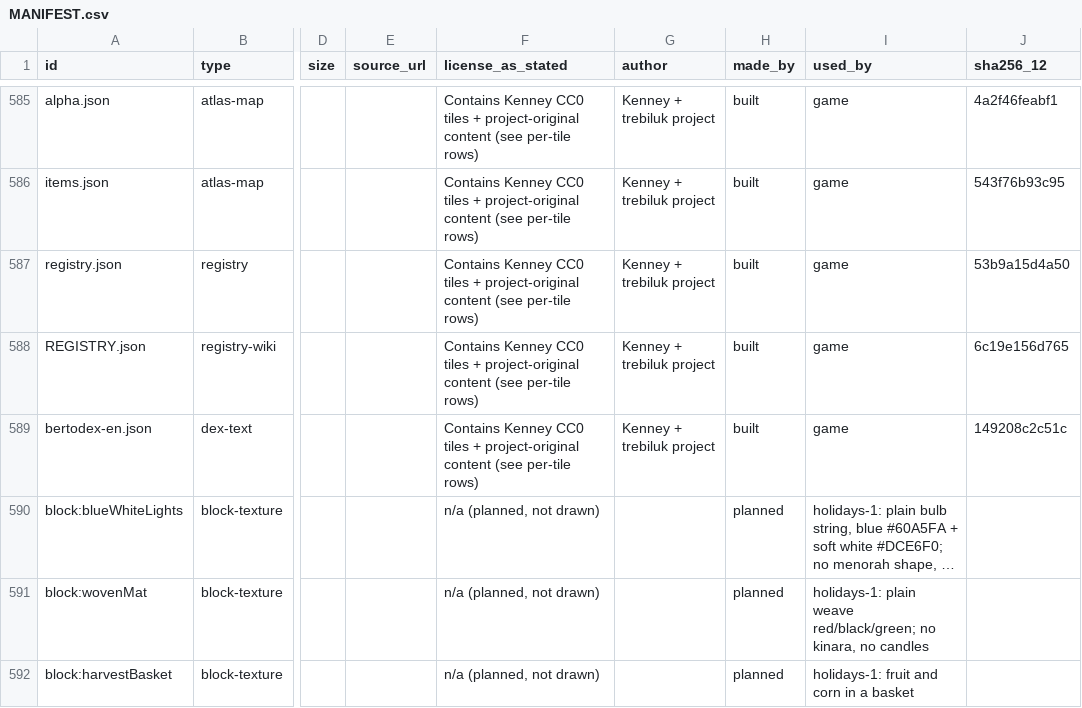
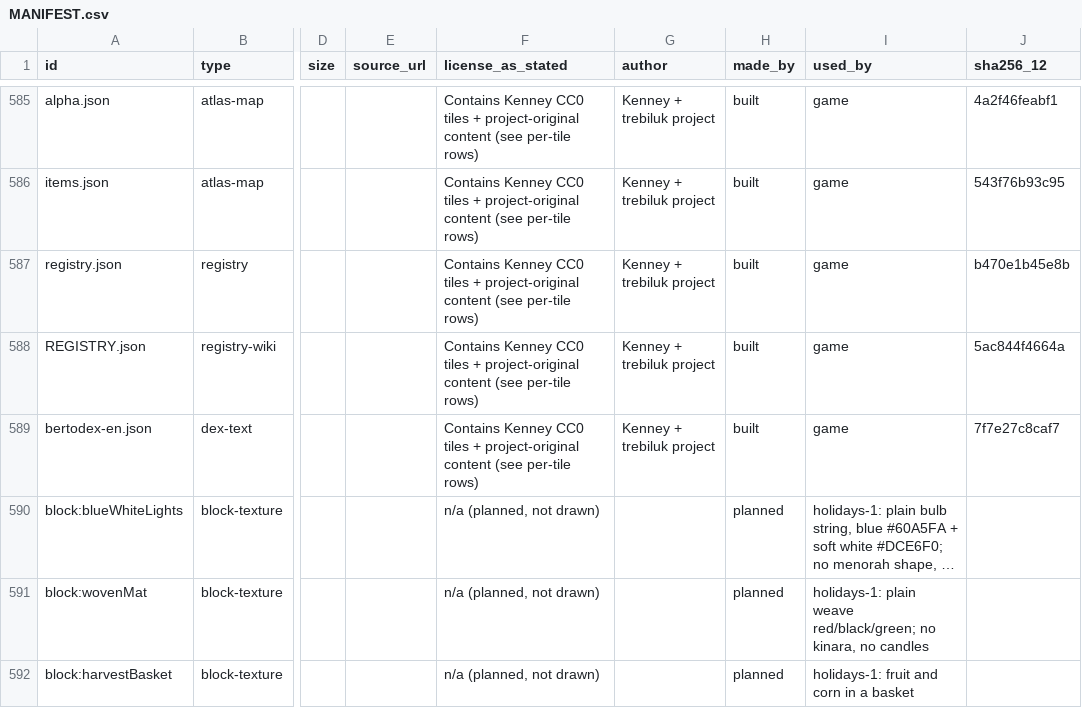
Before and after one commit to trebiluk/apps-kulibert, a CSV file: bloxbert-src/assets/pack/MANIFEST.csv, drawn as a sheet; only a part is shown, gaps mark what is left out; long unchanged cells end in …; the diff names each change by its address in the sheet, - before the commit and + after, or states it on an @@ line.

```diff
--- a/bloxbert-src/assets/pack/MANIFEST.csv
+++ b/bloxbert-src/assets/pack/MANIFEST.csv
-J587 (sha256_12): 53b9a15d4a50
+J587 (sha256_12): b470e1b45e8b
-J588 (sha256_12): 6c19e156d765
+J588 (sha256_12): 5ac844f4664a
-J589 (sha256_12): 149208c2c51c
+J589 (sha256_12): 7f7e27c8caf7
```
Also changed, not shown: 5 other files.
